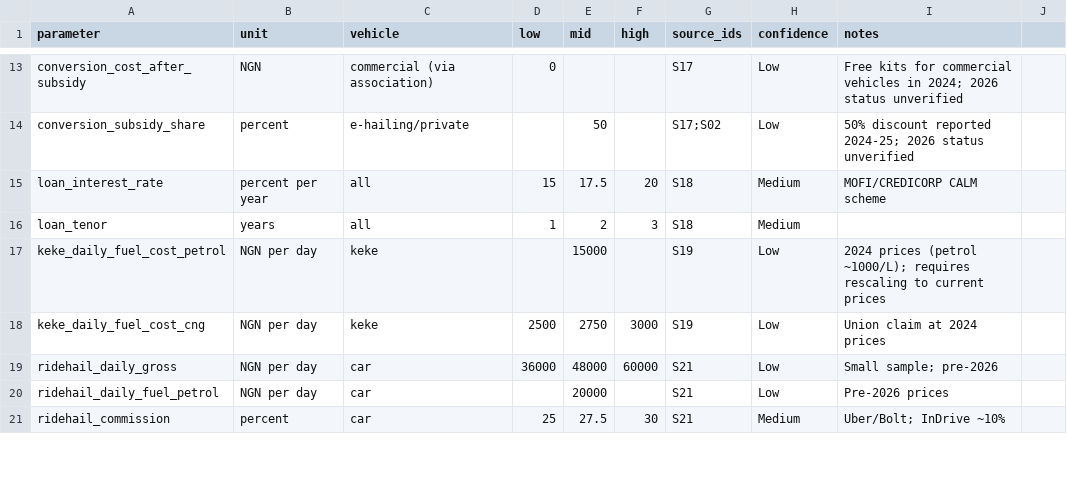
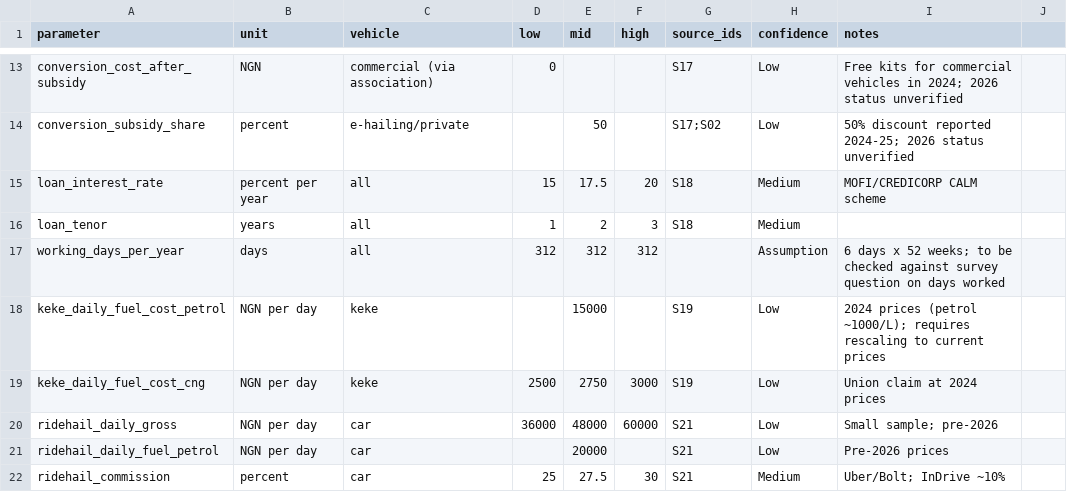
Before and after one commit to malikbadmus79-max/nigeria-cng-policy, a CSV file: data/raw/model_inputs.csv, drawn as a sheet; only a part is shown, gaps mark what is left out.

```diff
--- a/data/raw/model_inputs.csv
+++ b/data/raw/model_inputs.csv
@@ -16,2 +16,3 @@ loan_interest_rate,percent per year,all,15,17.5,20,S18,Medium,MOFI/CREDICORP CAL
 loan_tenor,years,all,1,2,3,S18,Medium,
+working_days_per_year,days,all,312,312,312,,Assumption,6 days x 52 weeks; to be checked against survey question on days worked
 keke_daily_fuel_cost_petrol,NGN per day,keke,,15000,,S19,Low,2024 prices (petrol ~1000/L); requires rescaling to current prices
```
Also changed, not shown: 1 other file.
